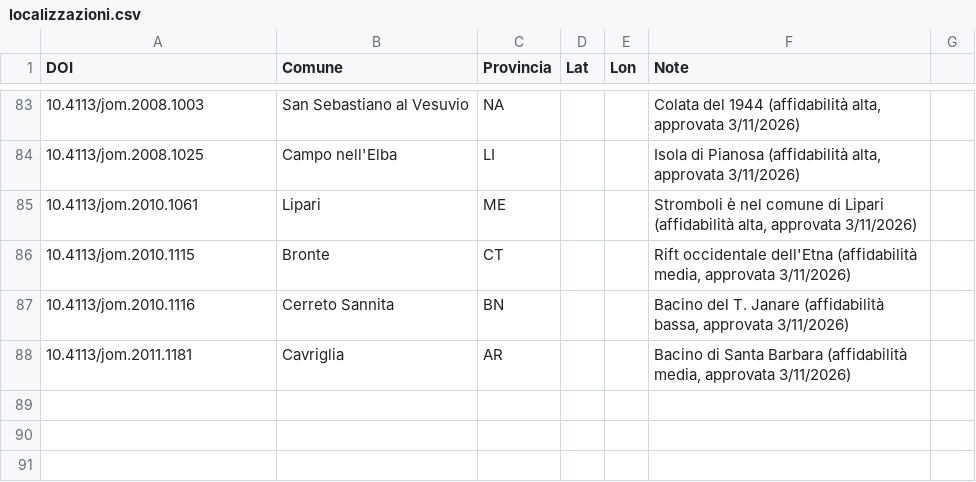
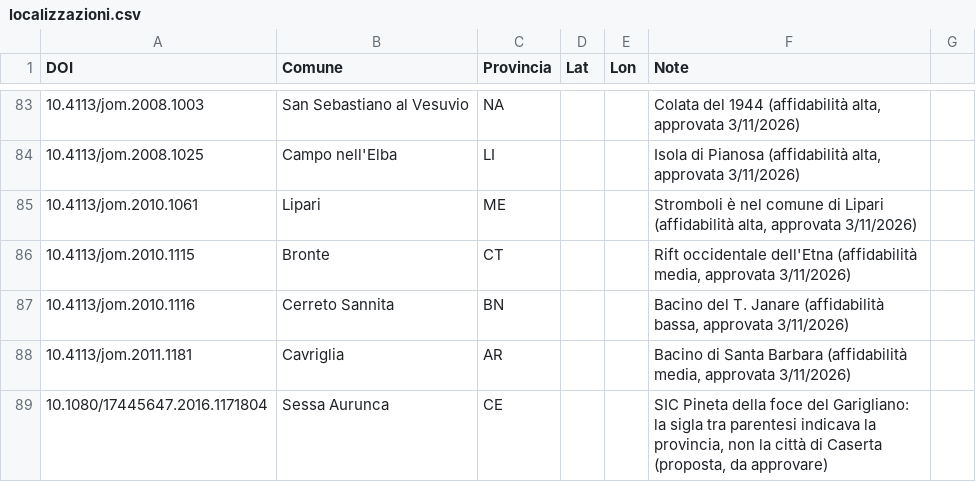
Before and after one commit to fabio-duronio/CartoHub, a CSV file: dati/journal_of_maps/localizzazioni.csv, drawn as a sheet; only a part is shown, gaps mark what is left out.

```diff
--- a/dati/journal_of_maps/localizzazioni.csv
+++ b/dati/journal_of_maps/localizzazioni.csv
@@ -88 +88,2 @@ DOI;Comune;Provincia;Lat;Lon;Note
 10.4113/jom.2011.1181;Cavriglia;AR;;;Bacino di Santa Barbara (affidabilità media, approvata 3/11/2026)
+10.1080/17445647.2016.1171804;Sessa Aurunca;CE;;;SIC Pineta della foce del Garigliano: la sigla tra parentesi indicava la provincia, non la città di Caserta (proposta, da approvare)
```
Also changed, not shown: 11 other files.
